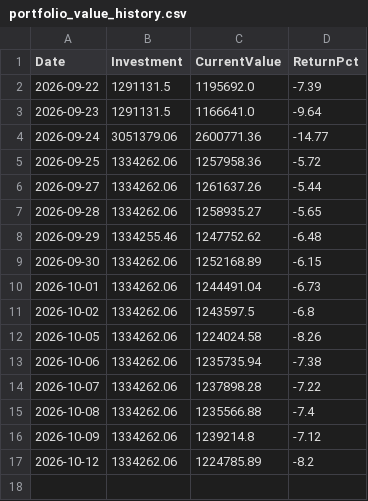
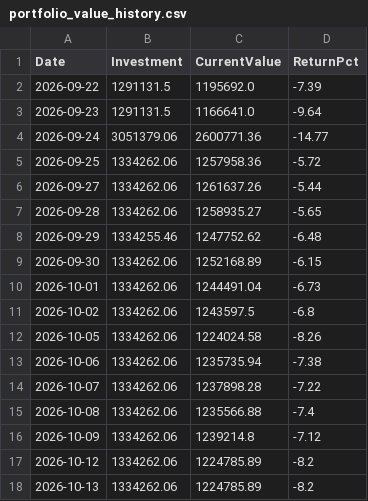
Before and after one commit to Tariqkhattak79/psx-ai-agent, a CSV file: portfolio_value_history.csv, drawn as a sheet.

```diff
--- a/portfolio_value_history.csv
+++ b/portfolio_value_history.csv
@@ -17 +17,2 @@ Date,Investment,CurrentValue,ReturnPct
 2026-10-12,1334262.06,1224785.89,-8.2
+2026-10-13,1334262.06,1224785.89,-8.2
```
Also changed, not shown: signal_history.csv.
